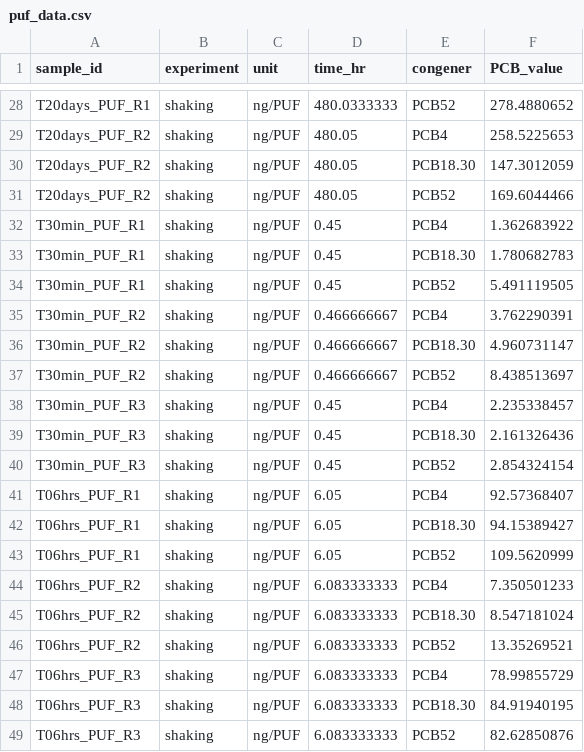
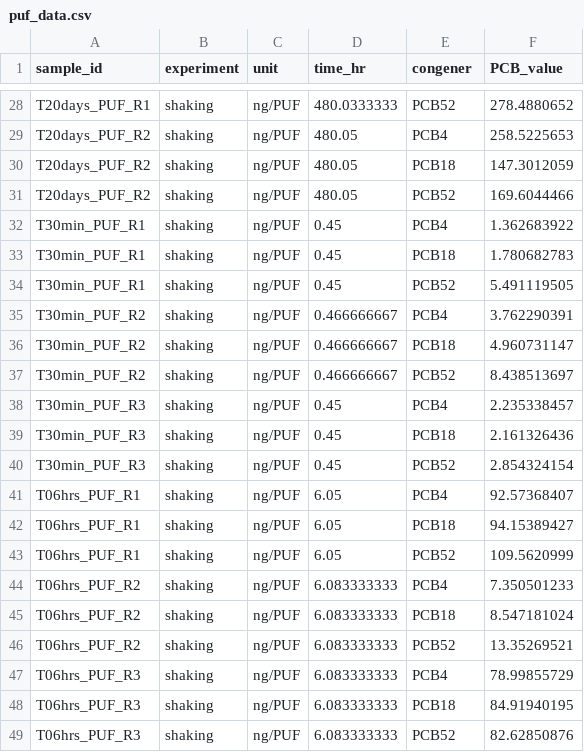
Before and after one commit to valdiman/PCB-PUF-Mass-Transfer, a CSV file: Data/Processed/puf_data.csv, drawn as a sheet; only a part is shown, gaps mark what is left out; the diff covers the shown part only.

```diff
--- a/Data/Processed/puf_data.csv
+++ b/Data/Processed/puf_data.csv
@@ -29,21 +29,21 @@
 "T20days_PUF_R2","shaking","ng/PUF",480.05,"PCB4",258.5225653
-"T20days_PUF_R2","shaking","ng/PUF",480.05,"PCB18.30",147.3012059
+"T20days_PUF_R2","shaking","ng/PUF",480.05,"PCB18",147.3012059
 "T20days_PUF_R2","shaking","ng/PUF",480.05,"PCB52",169.6044466
 "T30min_PUF_R1","shaking","ng/PUF",0.45,"PCB4",1.362683922
-"T30min_PUF_R1","shaking","ng/PUF",0.45,"PCB18.30",1.780682783
+"T30min_PUF_R1","shaking","ng/PUF",0.45,"PCB18",1.780682783
 "T30min_PUF_R1","shaking","ng/PUF",0.45,"PCB52",5.491119505
 "T30min_PUF_R2","shaking","ng/PUF",0.466666667,"PCB4",3.762290391
-"T30min_PUF_R2","shaking","ng/PUF",0.466666667,"PCB18.30",4.960731147
+"T30min_PUF_R2","shaking","ng/PUF",0.466666667,"PCB18",4.960731147
 "T30min_PUF_R2","shaking","ng/PUF",0.466666667,"PCB52",8.438513697
 "T30min_PUF_R3","shaking","ng/PUF",0.45,"PCB4",2.235338457
-"T30min_PUF_R3","shaking","ng/PUF",0.45,"PCB18.30",2.161326436
+"T30min_PUF_R3","shaking","ng/PUF",0.45,"PCB18",2.161326436
 "T30min_PUF_R3","shaking","ng/PUF",0.45,"PCB52",2.854324154
 "T06hrs_PUF_R1","shaking","ng/PUF",6.05,"PCB4",92.57368407
-"T06hrs_PUF_R1","shaking","ng/PUF",6.05,"PCB18.30",94.15389427
+"T06hrs_PUF_R1","shaking","ng/PUF",6.05,"PCB18",94.15389427
 "T06hrs_PUF_R1","shaking","ng/PUF",6.05,"PCB52",109.5620999
 "T06hrs_PUF_R2","shaking","ng/PUF",6.083333333,"PCB4",7.350501233
-"T06hrs_PUF_R2","shaking","ng/PUF",6.083333333,"PCB18.30",8.547181024
+"T06hrs_PUF_R2","shaking","ng/PUF",6.083333333,"PCB18",8.547181024
 "T06hrs_PUF_R2","shaking","ng/PUF",6.083333333,"PCB52",13.35269521
 "T06hrs_PUF_R3","shaking","ng/PUF",6.083333333,"PCB4",78.99855729
-"T06hrs_PUF_R3","shaking","ng/PUF",6.083333333,"PCB18.30",84.91940195
+"T06hrs_PUF_R3","shaking","ng/PUF",6.083333333,"PCB18",84.91940195
 "T06hrs_PUF_R3","shaking","ng/PUF",6.083333333,"PCB52",82.62850876
```
Also changed, not shown: 9 edited cells elsewhere in this file, Data/Processed/water_data.csv, Data/puf_water.csv, 2 other files.
